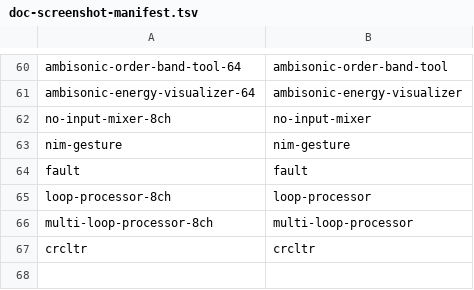
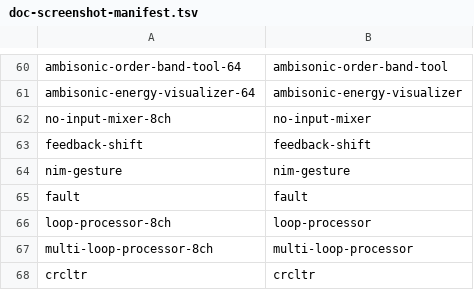
Before and after one commit to s3g/s3g-dsp, a TSV file: scripts/doc-screenshot-manifest.tsv, drawn as a sheet; only a part is shown, gaps mark what is left out; the shorter side is filled out with more unchanged rows; the diff names each change by its address in the sheet, - before the commit and + after, or states it on an @@ line.

```diff
--- a/scripts/doc-screenshot-manifest.tsv
+++ b/scripts/doc-screenshot-manifest.tsv
+row 63: feedback-shift | feedback-shift
```
Also changed, not shown: 34 other files.
